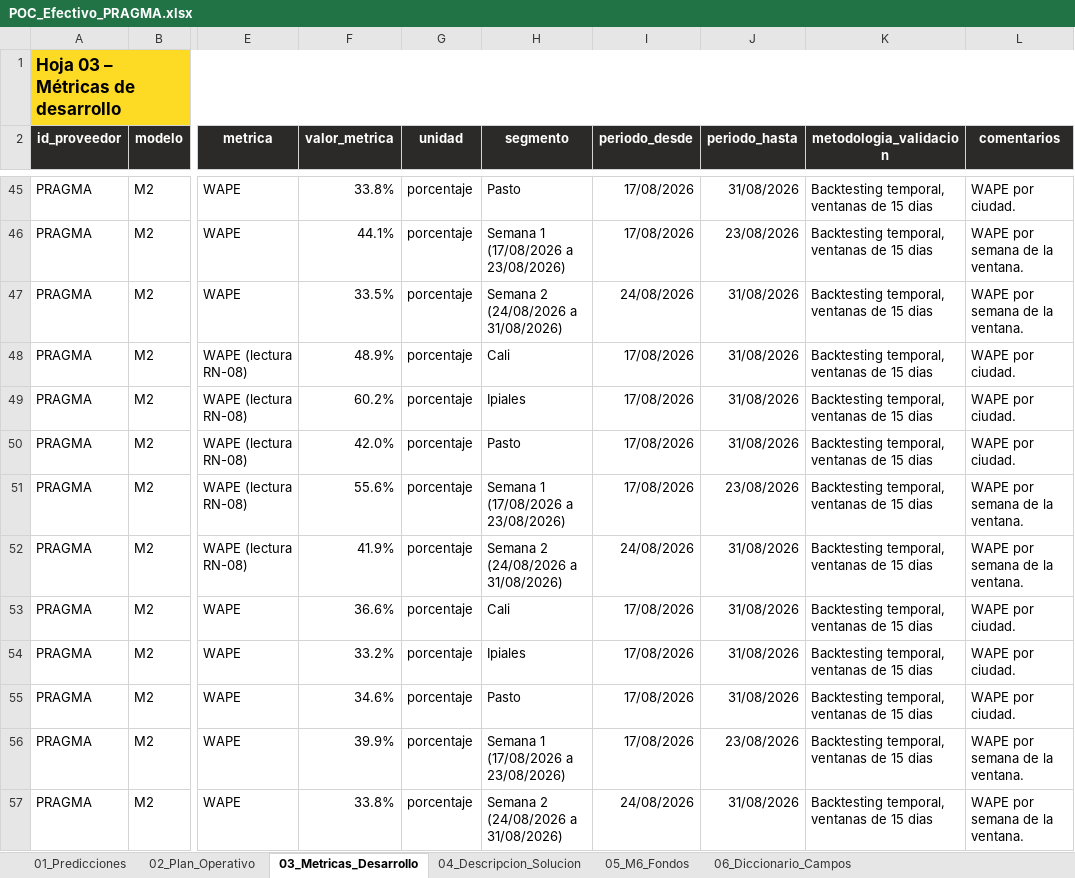
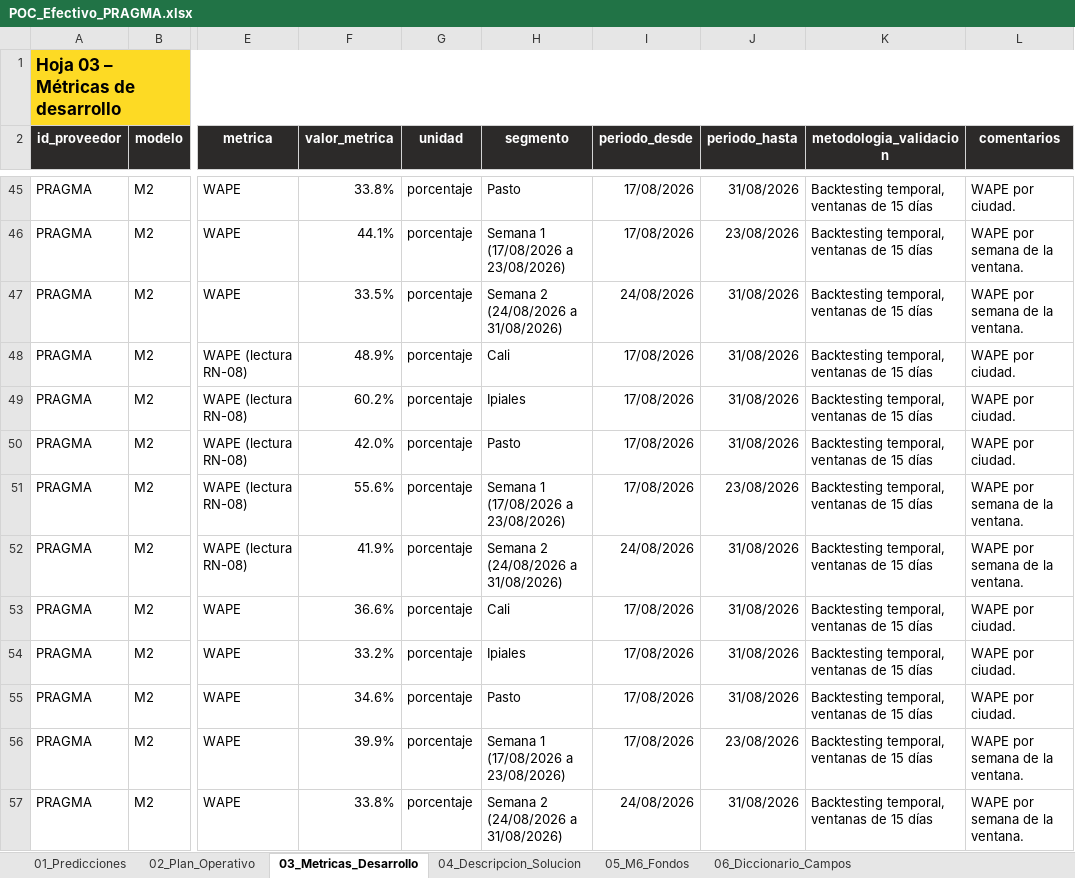
Before and after one commit to alexanderpj-ds/poc-bancolombia, an Excel workbook: entrega/POC_Efectivo_PRAGMA.xlsx, sheet 03_Metricas_Desarrollo, drawn as a sheet; only a part is shown, gaps mark what is left out; values as stored, in another font and other column widths than the file's, no borders; the diff covers the shown part only; the diff names each change by its address in the sheet, - before the commit and + after, or states it on an @@ line.

```diff
--- a/entrega/POC_Efectivo_PRAGMA.xlsx (sheet 03_Metricas_Desarrollo)
+++ b/entrega/POC_Efectivo_PRAGMA.xlsx (sheet 03_Metricas_Desarrollo)
-K45:K57 (metodologia_validacion): Backtesting temporal, ventanas de 15 dias
+K45:K57 (metodologia_validacion): Backtesting temporal, ventanas de 15 días
```
Also changed, not shown: 113 edited cells elsewhere in this sheet, sheet 05_M6_Fondos, sheet 02_Plan_Operativo, sheet 04_Descripcion_Solucion, formulas that keep their value, hidden cells, 31 other files.
